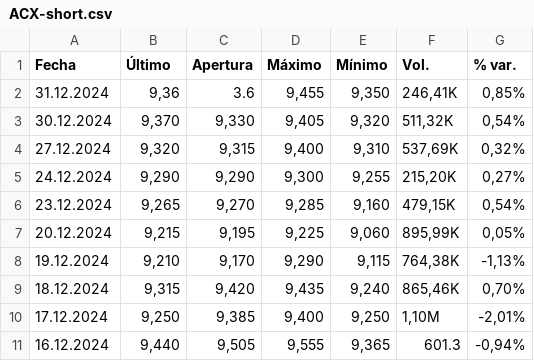
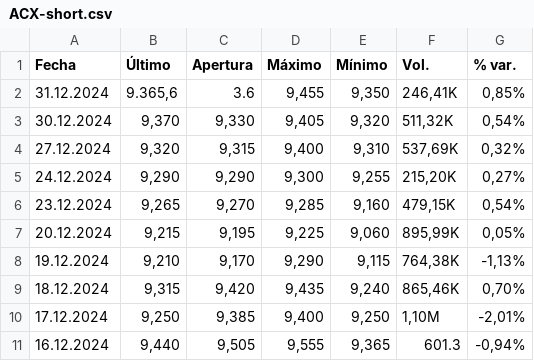
Before and after one commit to JRobes/LSTMCSV, a CSV file: ACX-short.csv, drawn as a sheet.

```diff
--- a/ACX-short.csv
+++ b/ACX-short.csv
@@ -1,3 +1,3 @@
 "Fecha","Último","Apertura","Máximo","Mínimo","Vol.","% var."
-"31.12.2024","9,36","3.6","9,455","9,350","246,41K","0,85%"
+"31.12.2024","9.365,6","3.6","9,455","9,350","246,41K","0,85%"
 "30.12.2024","9,370","9,330","9,405","9,320","511,32K","0,54%"
```
Also changed, not shown: 2 other files.
